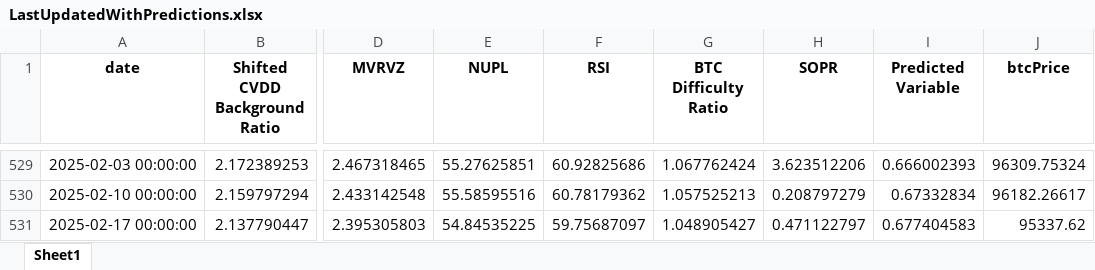
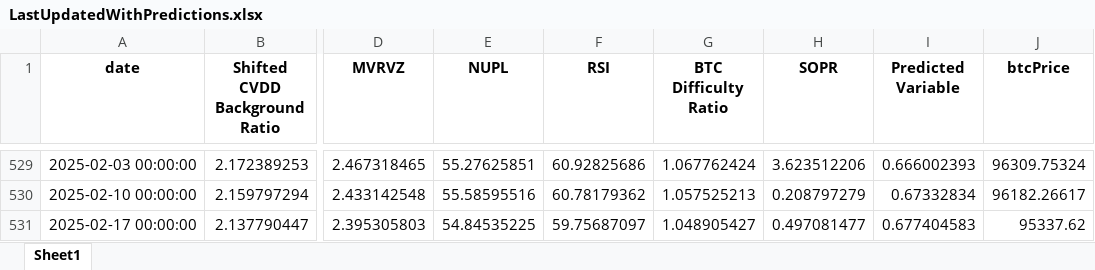
Before and after one commit to BenjiFaccin/eclipsev2, an Excel workbook: static/assets/LastUpdatedWithPredictions.xlsx, sheet Sheet1, drawn as a sheet; only a part is shown, gaps mark what is left out; values as stored, in another font and other column widths than the file's, no borders; the diff names each change by its address in the sheet, - before the commit and + after, or states it on an @@ line.

Commit message:
Weekly update eclipse 19/02

```diff
--- a/static/assets/LastUpdatedWithPredictions.xlsx (sheet Sheet1)
+++ b/static/assets/LastUpdatedWithPredictions.xlsx (sheet Sheet1)
-H531 (SOPR): 0.471122797
+H531 (SOPR): 0.497081477
```
